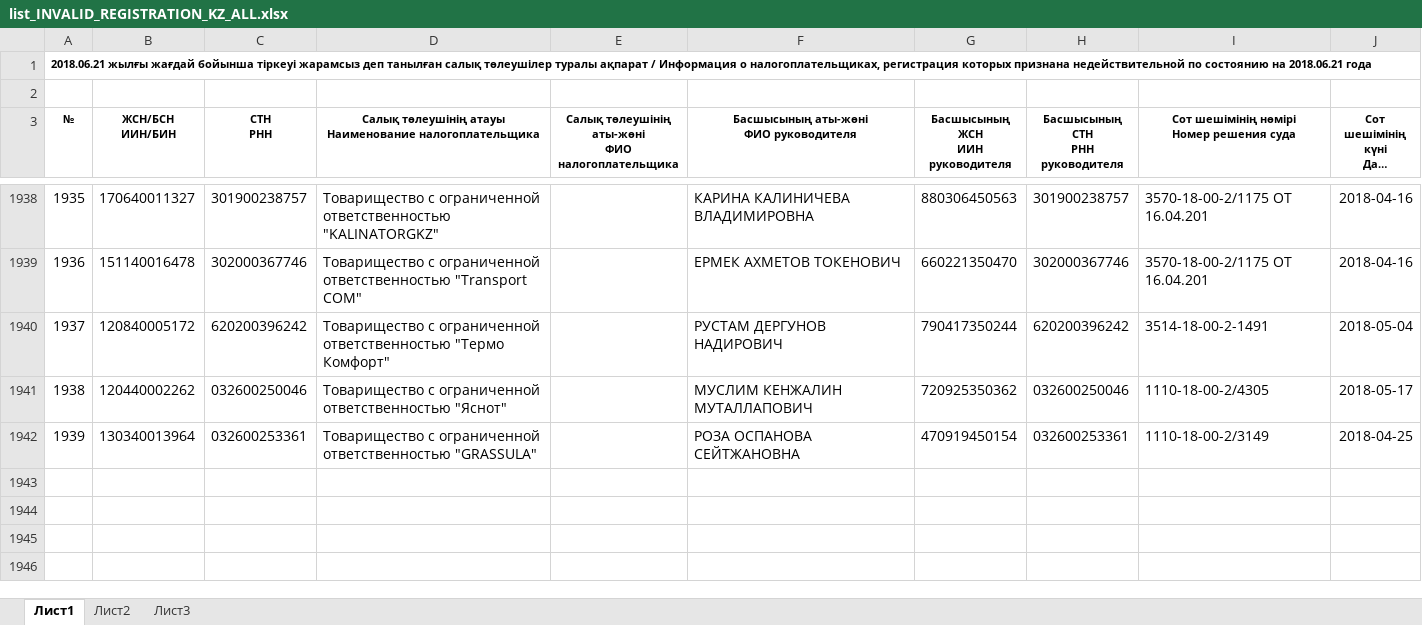
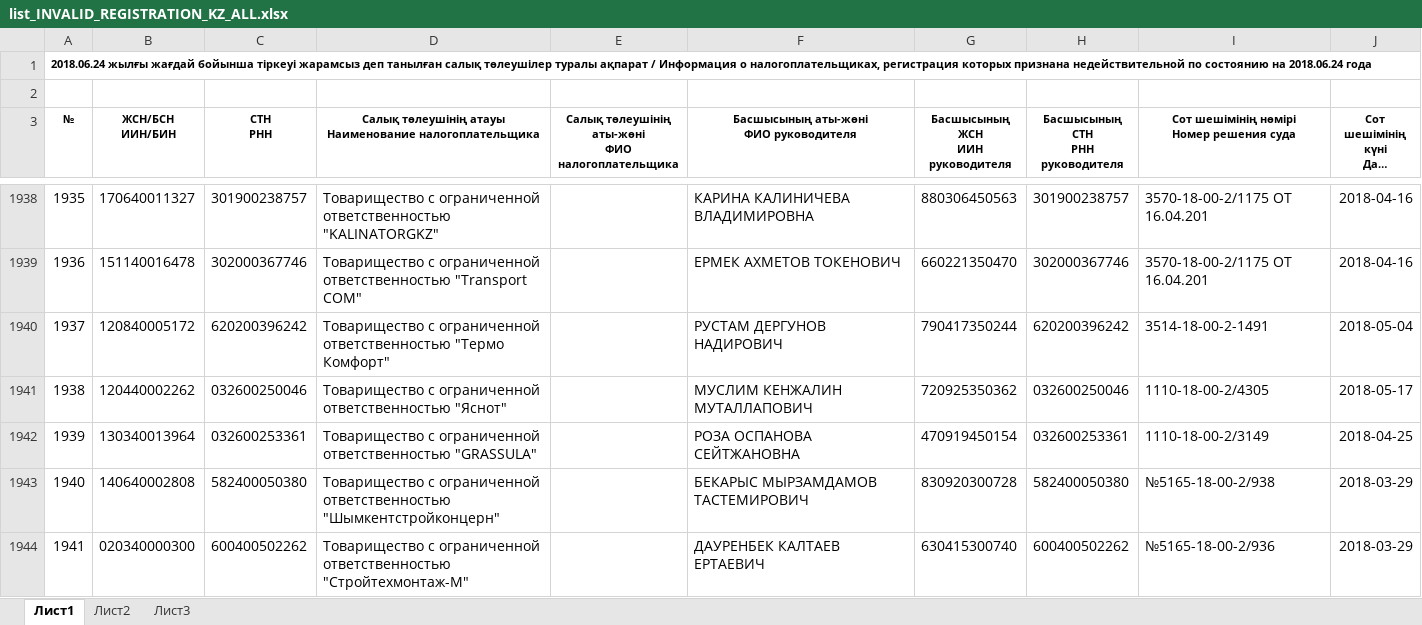
Before and after one commit to 5kif4a/taxpayers, an Excel workbook: src/data/xlsx/list_INVALID_REGISTRATION_KZ_ALL.xlsx, sheet Лист1, drawn as a sheet; only a part is shown, gaps mark what is left out; long unchanged cells end in …; values as stored, in another font and other column widths than the file's, no borders; the diff covers the shown part only; the diff names each change by its address in the sheet, - before the commit and + after, or states it on an @@ line.

```diff
--- a/src/data/xlsx/list_INVALID_REGISTRATION_KZ_ALL.xlsx (sheet Лист1)
+++ b/src/data/xlsx/list_INVALID_REGISTRATION_KZ_ALL.xlsx (sheet Лист1)
@@ column A (№) renumbered in row 1 @@
+row 1943: 1940 | 140640002808 | 582400050380 | Товарищество с ограниченной ответственностью "Шымкентстройконцерн" |  | БЕКАРЫС МЫРЗАМДАМОВ ТАСТЕМИРОВИЧ | 830920300728 | 582400050380 | №5165-18-00-2/938 | 2018-03-29
+row 1944: 1941 | 020340000300 | 600400502262 | Товарищество с ограниченной ответственностью "Стройтехмонтаж-М" |  | ДАУРЕНБЕК КАЛТАЕВ ЕРТАЕВИЧ | 630415300740 | 600400502262 | №5165-18-00-2/936 | 2018-03-29
```
Also changed, not shown: 1 added row and 5 edited cells elsewhere in this sheet, src/data/xlsx/list_BANKRUPT_KZ_ALL.xlsx, src/data/xlsx/list_PSEUDO_COMPANY_KZ_ALL.xlsx, 17 other files.
